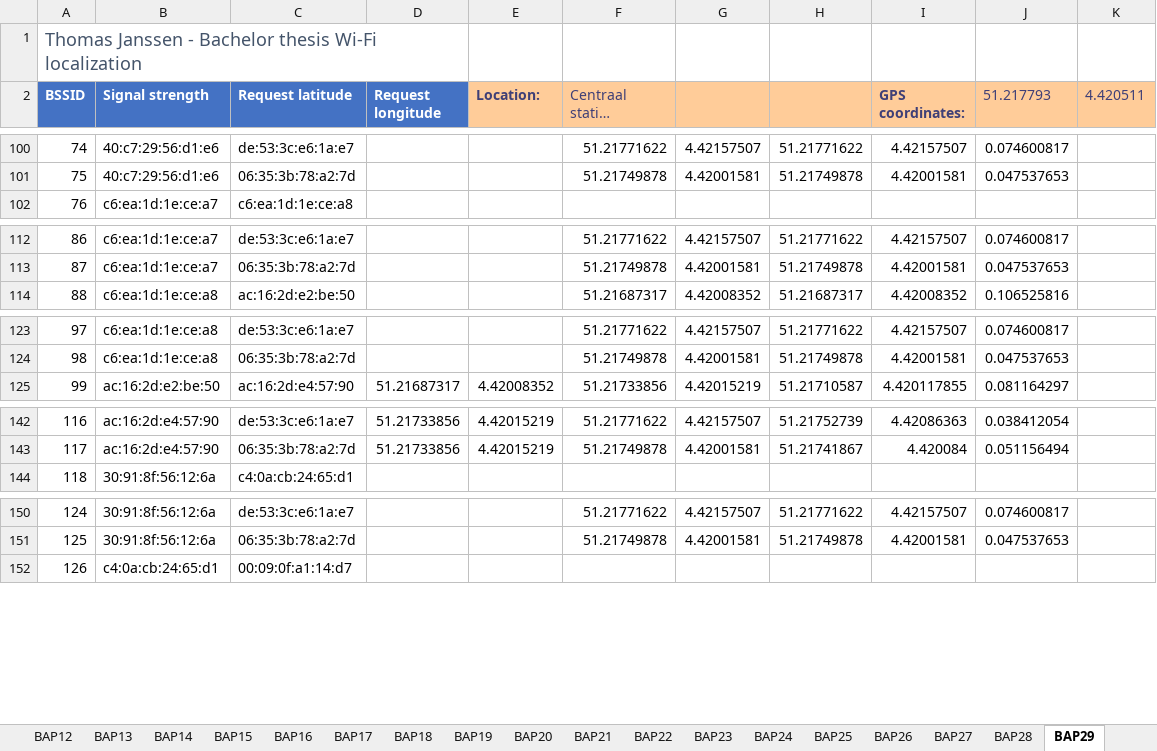
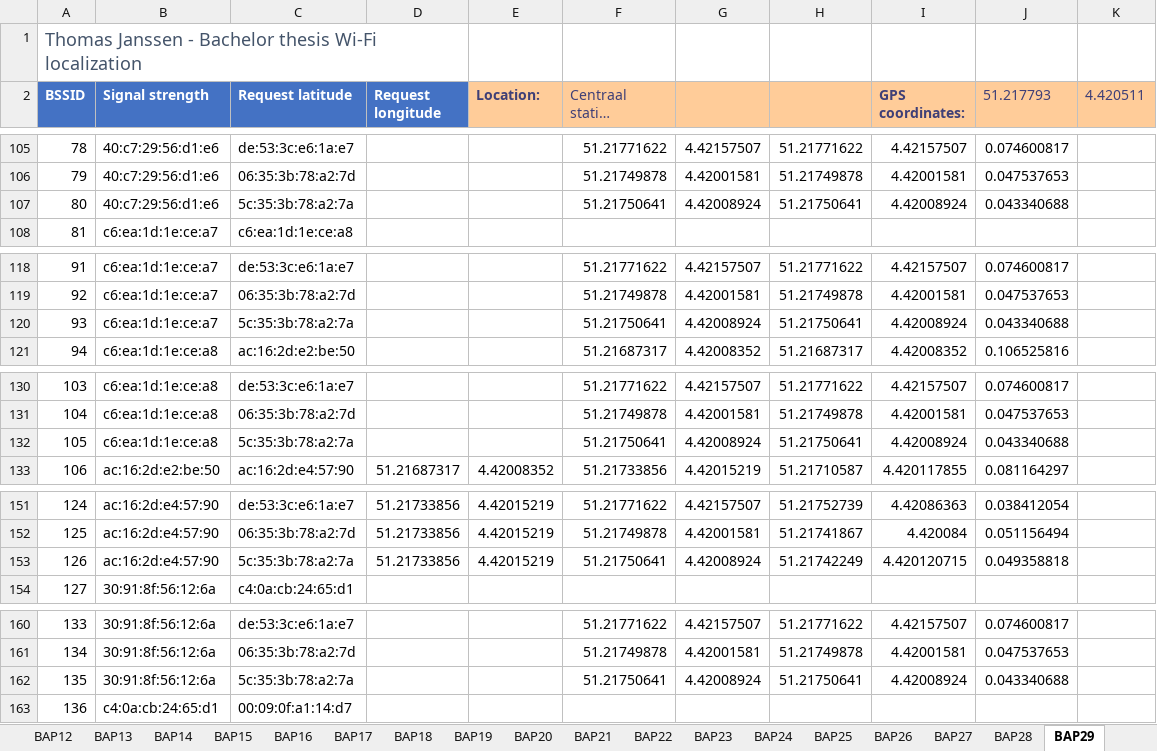
Before and after one commit to thomasjanssenR8/Localization, an Excel workbook: data_wigle.xlsx, sheet BAP29, drawn as a sheet; only a part is shown, gaps mark what is left out; long unchanged cells end in …; values as stored, in another font and other column widths than the file's, no borders; table styles not drawn; the diff covers the shown part only; the diff names each change by its address in the sheet, - before the commit and + after, or states it on an @@ line.

```diff
--- a/data_wigle.xlsx (sheet BAP29)
+++ b/data_wigle.xlsx (sheet BAP29)
@@ column A (BSSID) renumbered between rows 22 and 196 @@
+row 107: 80 | 40:c7:29:56:d1:e6 | 5c:35:3b:78:a2:7a |  |  | 51.21750641 | 4.42008924 | 51.21750641 | 4.42008924 | 0.043340688
+row 120: 93 | c6:ea:1d:1e:ce:a7 | 5c:35:3b:78:a2:7a |  |  | 51.21750641 | 4.42008924 | 51.21750641 | 4.42008924 | 0.043340688
+row 132: 105 | c6:ea:1d:1e:ce:a8 | 5c:35:3b:78:a2:7a |  |  | 51.21750641 | 4.42008924 | 51.21750641 | 4.42008924 | 0.043340688
+row 153: 126 | ac:16:2d:e4:57:90 | 5c:35:3b:78:a2:7a | 51.21733856 | 4.42015219 | 51.21750641 | 4.42008924 | 51.21742249 | 4.420120715 | 0.049358818
+row 162: 135 | 30:91:8f:56:12:6a | 5c:35:3b:78:a2:7a |  |  | 51.21750641 | 4.42008924 | 51.21750641 | 4.42008924 | 0.043340688
```
Also changed, not shown: 15 added rows, 1 removed row, 6 edited cells and cell formats elsewhere in this sheet, sheet BAP14, sheet BAP7, sheet BAP36, sheet BAP11, data_locationAPI.xlsx, 3 other files.
